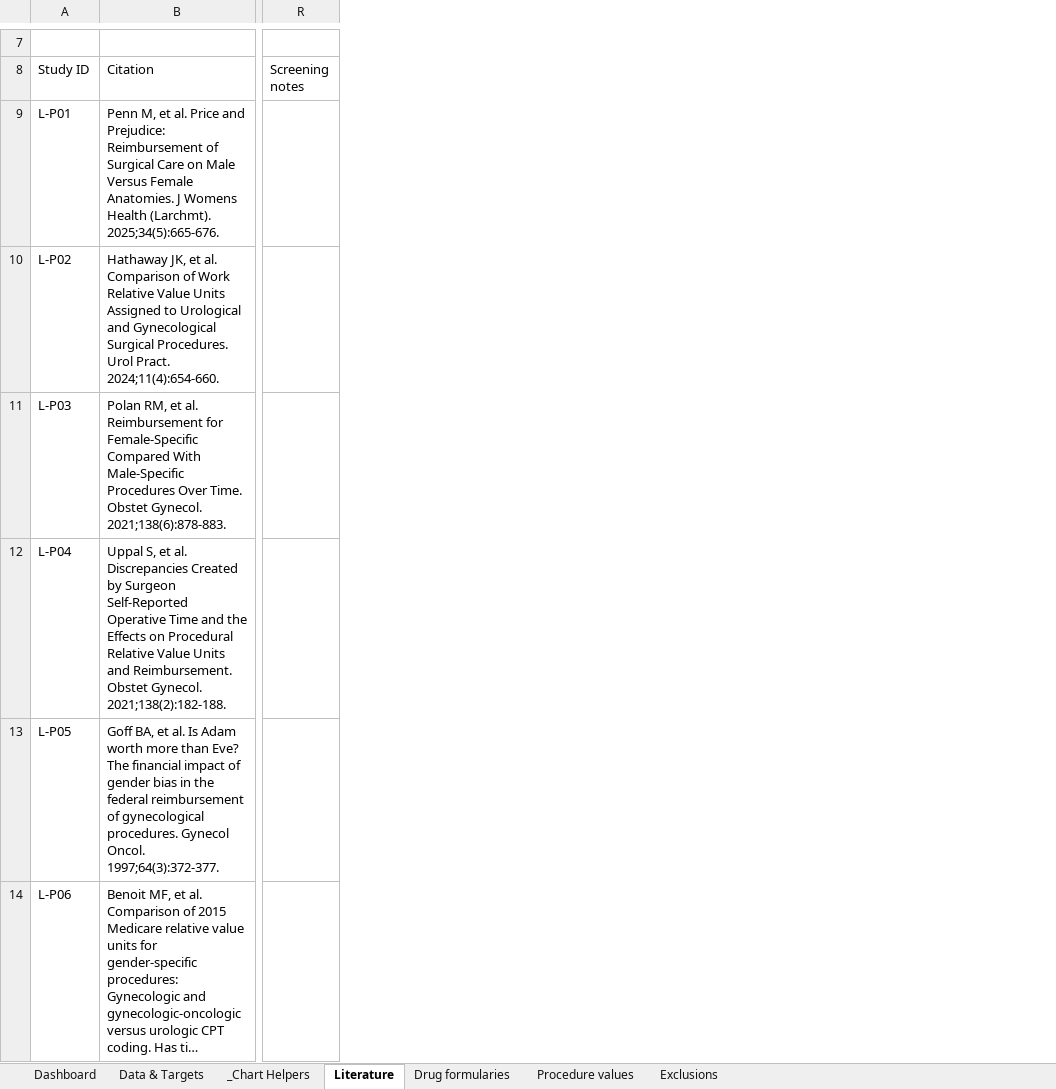
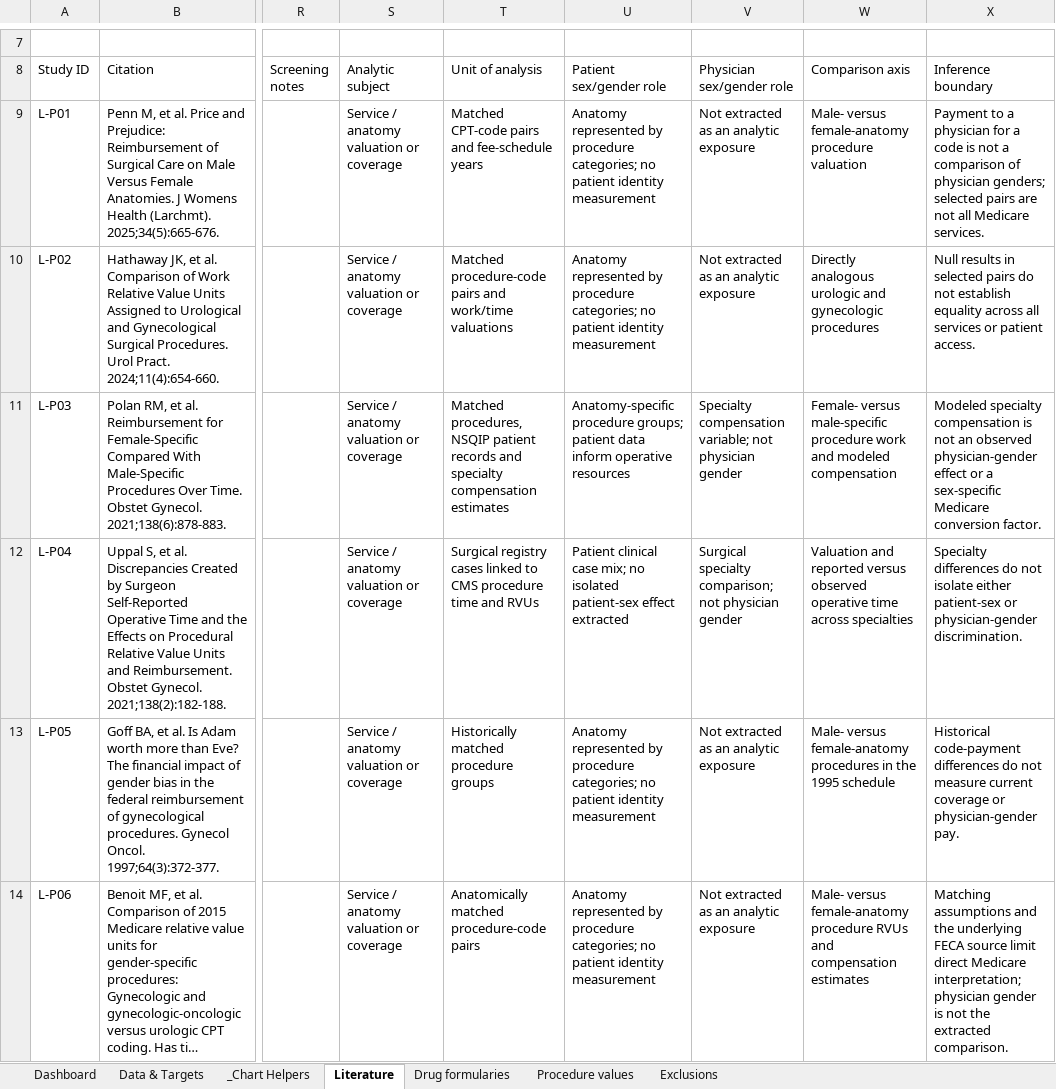
Before and after one commit to clinical-trials/medicare, an Excel workbook: outputs/01a0ab2c-c289-74e3-8442-d7966be4cbe8/Medicare_gender_care_evidence_register_2026-09-16.xlsx, sheet Literature, drawn as a sheet; only a part is shown, gaps mark what is left out; long unchanged cells end in …; values as stored, in another font and other column widths than the file's, no cell formats; table styles not drawn; the diff covers the shown part only; the diff names each change by its address in the sheet, - before the commit and + after, or states it on an @@ line.

Commit message:
Separate patient and physician gender evidence

```diff
--- a/outputs/01a0ab2c-c289-74e3-8442-d7966be4cbe8/Medicare_gender_care_evidence_register_2026-09-16.xlsx (sheet Literature)
+++ b/outputs/01a0ab2c-c289-74e3-8442-d7966be4cbe8/Medicare_gender_care_evidence_register_2026-09-16.xlsx (sheet Literature)
+column S (Analytic subject), rows 9-14: all Service / anatomy valuation or coverage
+column T (Unit of analysis), rows 9-14: Matched CPT-code pairs and fee-schedule years | Matched procedure-code pairs and work/time valuations | Matched procedures, NSQIP patient records and specialty compensation estimates | Surgical registry cases linked to CMS procedure time and RVUs | Historically matched procedure groups | Anatomically matched procedure-code pairs
+column U (Patient sex/gender role), rows 9-14: Anatomy represented by procedure categories; no patient identity measurement | Anatomy represented by procedure categories; no patient identity measurement | Anatomy-specific procedure groups; patient data inform operative resources | Patient clinical case mix; no isolated patient-sex effect extracted | Anatomy represented by procedure categories; no patient identity measurement | Anatomy represented by procedure categories; no patient identity measurement
+column V (Physician sex/gender role), rows 9-14: Not extracted as an analytic exposure | Not extracted as an analytic exposure | Specialty compensation variable; not physician gender | Surgical specialty comparison; not physician gender | Not extracted as an analytic exposure | Not extracted as an analytic exposure
+column W (Comparison axis), rows 9-14: Male- versus female-anatomy procedure valuation | Directly analogous urologic and gynecologic procedures | Female- versus male-specific procedure work and modeled compensation | Valuation and reported versus observed operative time across specialties | Male- versus female-anatomy procedures in the 1995 schedule | Male- versus female-anatomy procedure RVUs and compensation estimates
+column X (Inference boundary), rows 9-14: Payment to a physician for a code is not a comparison of physician genders; selected pairs are not all Medicare services. | Null results in selected pairs do not establish equality across all services or patient access. | Modeled specialty compensation is not an observed physician-gender effect or a sex-specific Medicare conversion factor. | Specialty differences do not isolate either patient-sex or physician-gender discrimination. | Historical code-payment differences do not measure current coverage or physician-gender pay. | Matching assumptions and the underlying FECA source limit direct Medicare interpretation; physician gender is not the extracted comparison.
```
Also changed, not shown: 3 added rows and 1 edited cell elsewhere in this sheet, sheet Dashboard, sheet _Chart Helpers, cell formats, charts or pictures, 17 other files.
